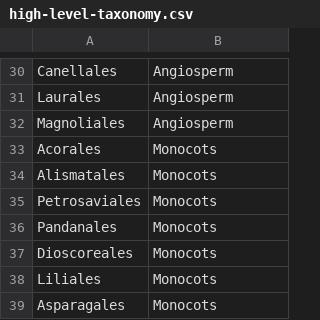
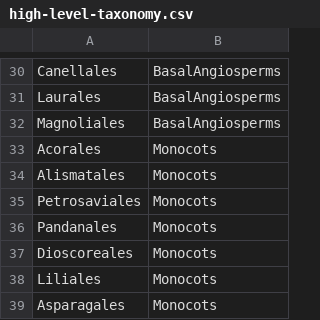
Before and after one commit to richfitz/wood, a CSV file: high-level-taxonomy.csv, drawn as a sheet; only a part is shown, gaps mark what is left out; the diff covers the shown part only; the diff names each change by its address in the sheet, - before the commit and + after, or states it on an @@ line.

```diff
--- a/high-level-taxonomy.csv
+++ b/high-level-taxonomy.csv
-B30:B32: Angiosperm
+B30:B32: BasalAngiosperms
```
Also changed, not shown: 28 edited cells elsewhere in this file, 4 other files.
